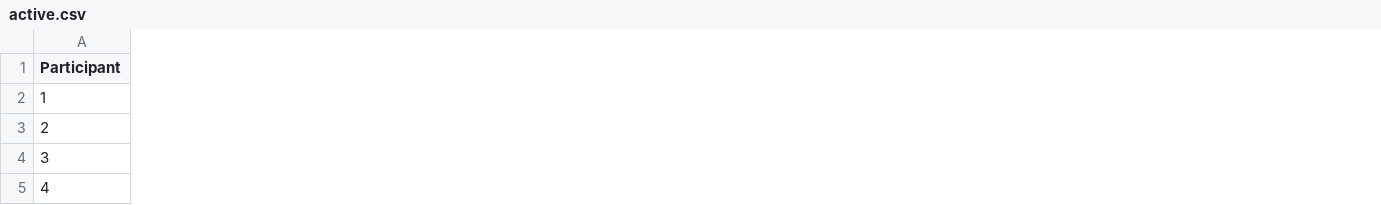
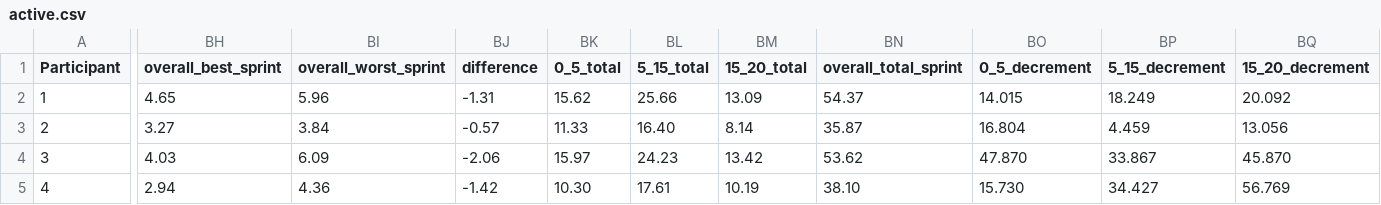
Before and after one commit to JennyMurphy2/analysis-of-Scanlan2016-replication-study, a CSV file: Data/active.csv, drawn as a sheet; only a part is shown, gaps mark what is left out; the diff covers the shown part only; the diff names each change by its address in the sheet, - before the commit and + after, or states it on an @@ line.

```diff
--- a/Data/active.csv
+++ b/Data/active.csv
+column BH (overall_best_sprint), rows 2-5: 4.65 | 3.27 | 4.03 | 2.94
+column BI (overall_worst_sprint), rows 2-5: 5.96 | 3.84 | 6.09 | 4.36
+column BJ (difference), rows 2-5: -1.31 | -0.57 | -2.06 | -1.42
+column BK (0_5_total), rows 2-5: 15.62 | 11.33 | 15.97 | 10.30
+column BL (5_15_total), rows 2-5: 25.66 | 16.40 | 24.23 | 17.61
+column BM (15_20_total), rows 2-5: 13.09 | 8.14 | 13.42 | 10.19
+column BN (overall_total_sprint), rows 2-5: 54.37 | 35.87 | 53.62 | 38.10
+column BO (0_5_decrement), rows 2-5: 14.015 | 16.804 | 47.870 | 15.730
+column BP (5_15_decrement), rows 2-5: 18.249 | 4.459 | 33.867 | 34.427
+column BQ (15_20_decrement), rows 2-5: 20.092 | 13.056 | 45.870 | 56.769
```
Also changed, not shown: 1 added column and 93 edited cells elsewhere in this file, Data/passive.csv, 7 other files.
